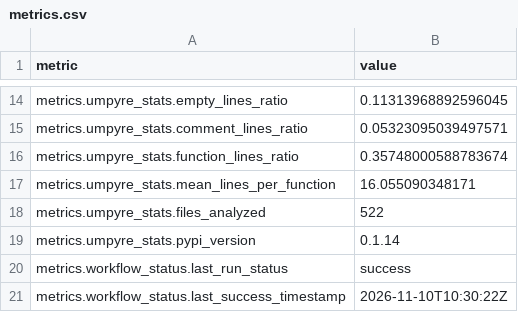
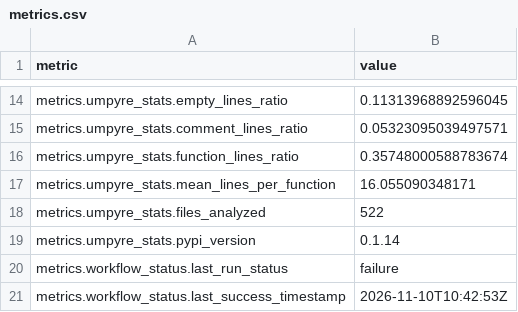
Before and after one commit to thorwhalen/ps, a CSV file: metrics.csv, drawn as a sheet; only a part is shown, gaps mark what is left out; the diff covers the shown part only.

Commit message:
Update metrics for 4eb6c3e

```diff
--- a/metrics.csv
+++ b/metrics.csv
@@ -35,3 +87,3 @@ metrics.umpyre_stats.files_analyzed,522
 metrics.umpyre_stats.pypi_version,0.1.14
-metrics.workflow_status.last_run_status,success
-metrics.workflow_status.last_success_timestamp,2026-11-10T10:30:22Z
+metrics.workflow_status.last_run_status,failure
+metrics.workflow_status.last_success_timestamp,2026-11-10T10:42:53Z
```
Also changed, not shown: 6 edited cells elsewhere in this file, 2 other files.
